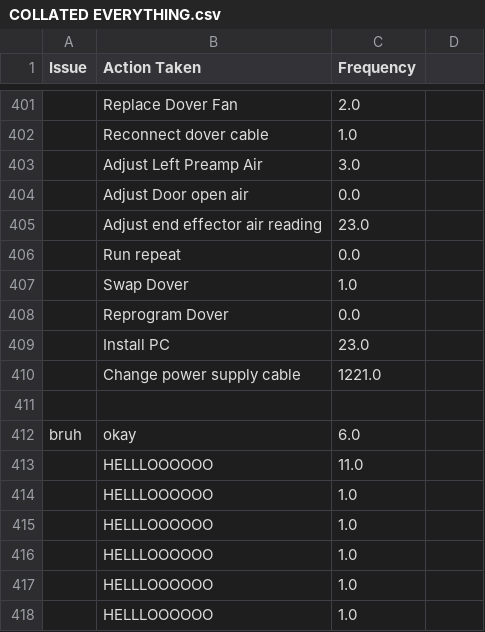
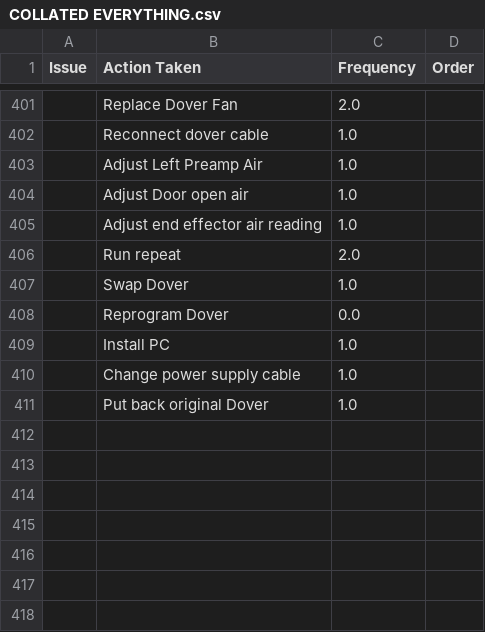
Before and after one commit to YenIsFong/Data_Entry_Form, a CSV file: COLLATED EVERYTHING.csv, drawn as a sheet; only a part is shown, gaps mark what is left out; removed rows and columns are numbered as before the commit, all else as after; the diff covers the shown part only; the diff names each change by its address in the sheet, - before the commit and + after, or states it on an @@ line.

```diff
--- a/COLLATED EVERYTHING.csv
+++ b/COLLATED EVERYTHING.csv
-D1: (empty)
+D1: Order
-C403 (Frequency): 3.0
+C403 (Frequency): 1.0
-C404 (Frequency): 0.0
+C404 (Frequency): 1.0
-C405 (Frequency): 23.0
+C405 (Frequency): 1.0
-C406 (Frequency): 0.0
+C406 (Frequency): 2.0
-C409 (Frequency): 23.0
+C409 (Frequency): 1.0
-C410 (Frequency): 1221.0
+C410 (Frequency): 1.0
-row 411: (empty)
+row 411:  | Put back original Dover | 1.0
-row 412: bruh | okay | 6.0
-row 413:  | HELLLOOOOOO | 11.0
-row 414:  | HELLLOOOOOO | 1.0
-row 415:  | HELLLOOOOOO | 1.0
-row 416:  | HELLLOOOOOO | 1.0
-row 417:  | HELLLOOOOOO | 1.0
-row 418:  | HELLLOOOOOO | 1.0
```
Also changed, not shown: 5 added rows, 5 removed rows and 9 edited cells elsewhere in this file, 3 other files.
